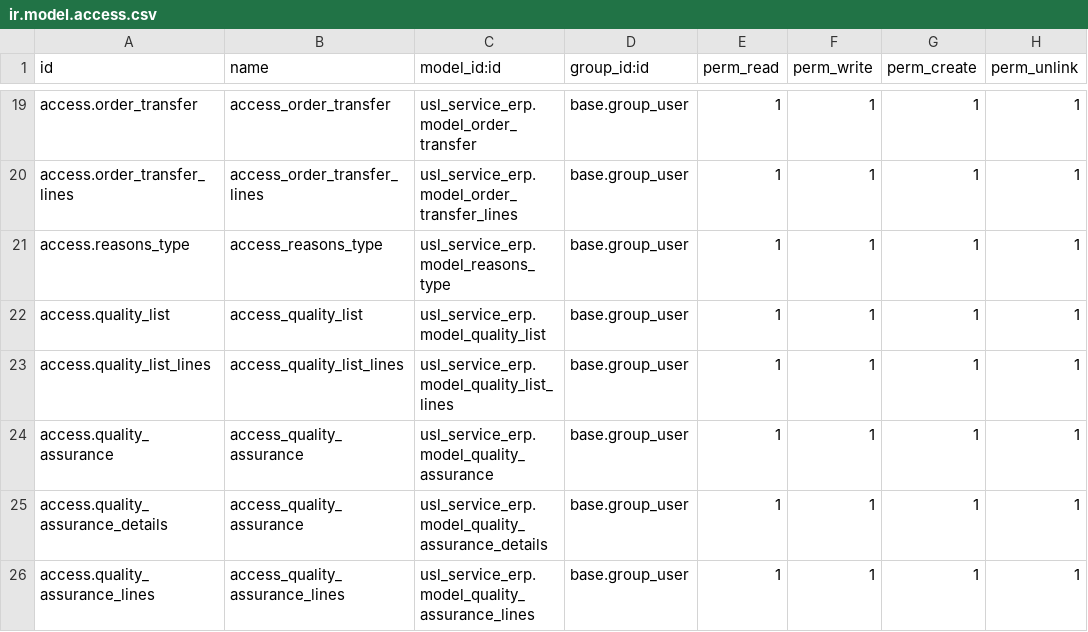
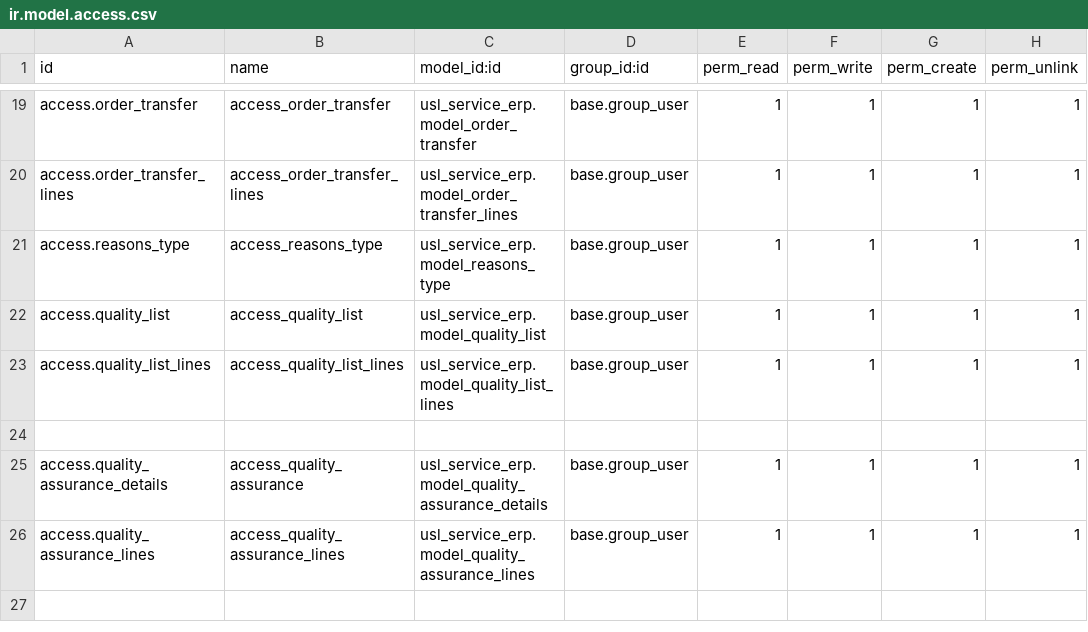
Before and after one commit to ashraful-islam21597/usl_recover, a CSV file: security/ir.model.access.csv, drawn as a sheet; only a part is shown, gaps mark what is left out; the diff names each change by its address in the sheet, - before the commit and + after, or states it on an @@ line.

```diff
--- a/security/ir.model.access.csv
+++ b/security/ir.model.access.csv
-row 24: access.quality_assurance | access_quality_assurance | usl_service_erp.model_quality_assurance | base.group_user | 1 | 1 | 1 | 1
+row 24: (empty)
```
Also changed, not shown: 8 other files.
